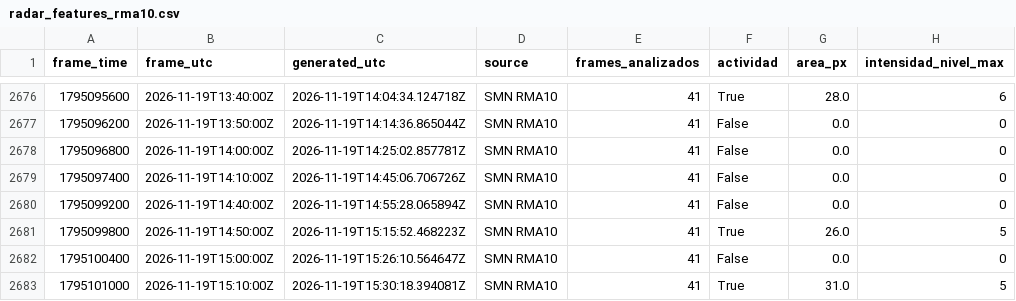
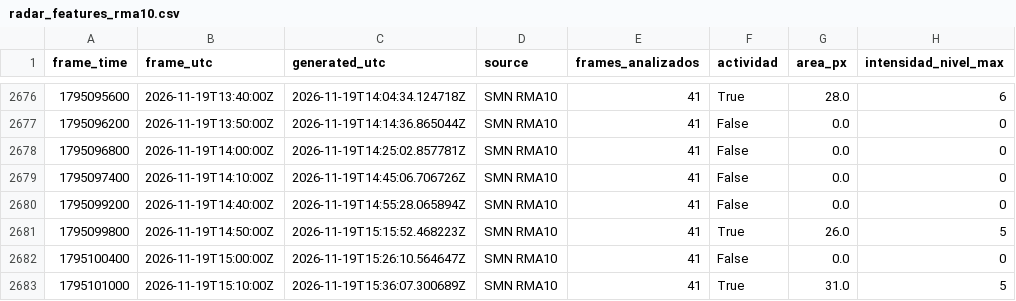
Before and after one commit to lucas12839/Clima-ar, a CSV file: data/radar/radar_features_rma10.csv, drawn as a sheet; only a part is shown, gaps mark what is left out; the diff names each change by its address in the sheet, - before the commit and + after, or states it on an @@ line.

```diff
--- a/data/radar/radar_features_rma10.csv
+++ b/data/radar/radar_features_rma10.csv
-C2683 (generated_utc): 2026-11-19T15:30:18.394081Z
+C2683 (generated_utc): 2026-11-19T15:36:07.300689Z
```
Also changed, not shown: data/ia/historial_inteligencia_tormenta.csv, data/ia/historial_meteorologico.csv, 15 other files.
